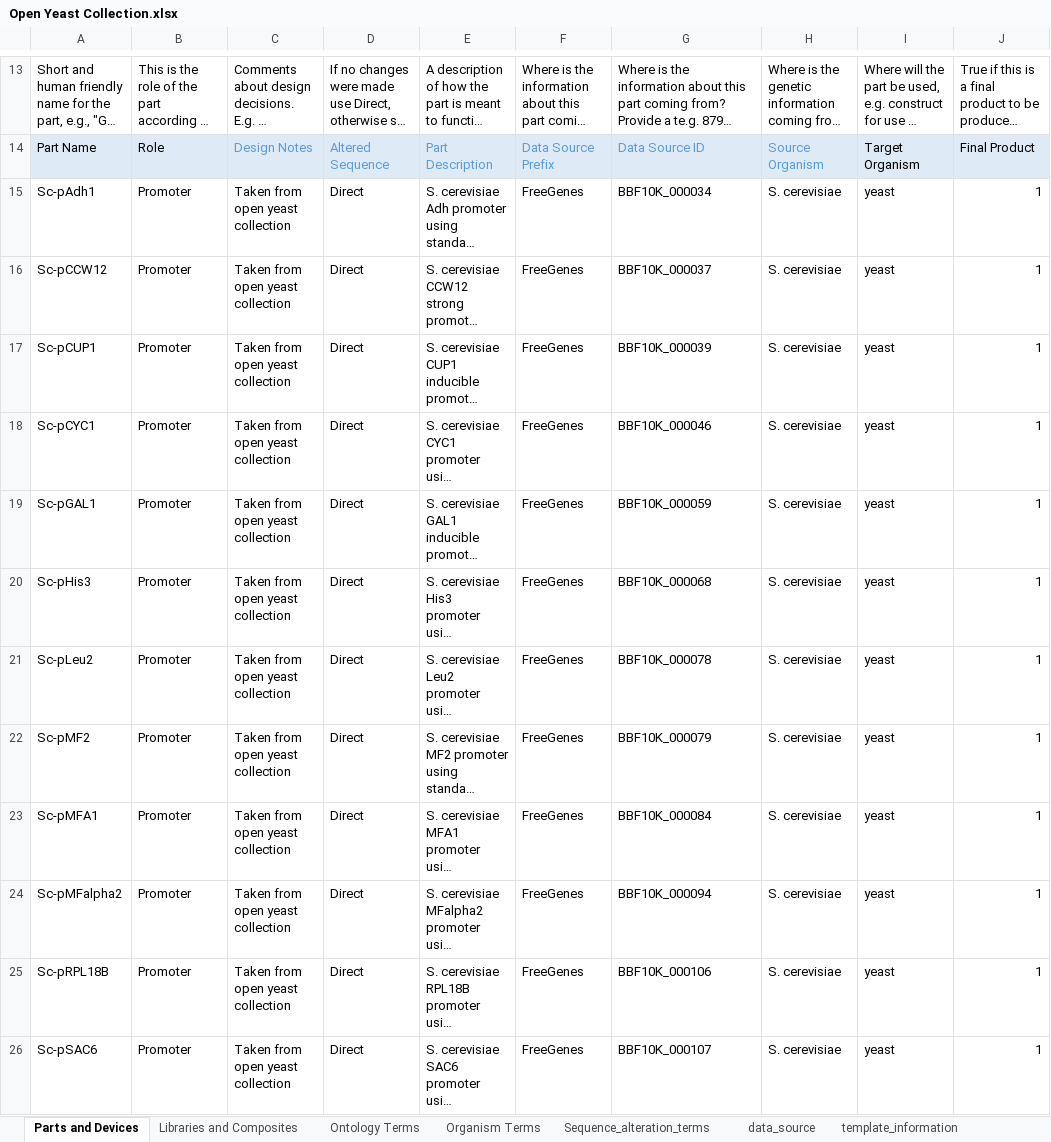
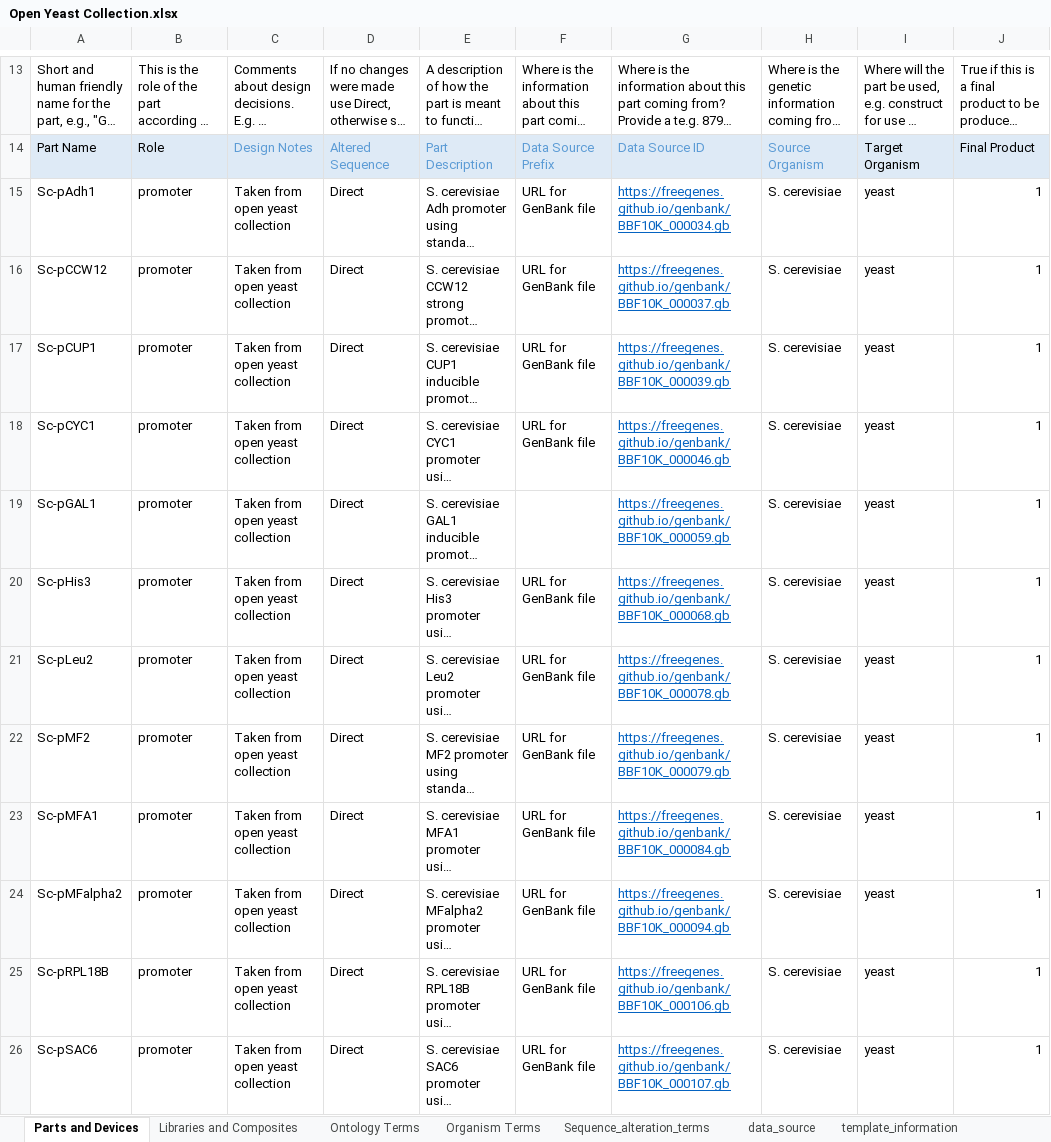
Before and after one commit to iGEM-Engineering/iGEM-distribution, an Excel workbook: Open Yeast Collection/Open Yeast Collection.xlsx, sheet Parts and Devices, drawn as a sheet; only a part is shown, gaps mark what is left out; long unchanged cells end in …; values as stored, in another font and other column widths than the file's, no borders; table styles not drawn; the diff covers the shown part only; the diff names each change by its address in the sheet, - before the commit and + after, or states it on an @@ line.

```diff
--- a/Open Yeast Collection/Open Yeast Collection.xlsx (sheet Parts and Devices)
+++ b/Open Yeast Collection/Open Yeast Collection.xlsx (sheet Parts and Devices)
-B15:B26: Promoter
+B15:B26: promoter
-F15:F18: FreeGenes
+F15:F18: URL for GenBank file
-G15: BBF10K_000034
+G15: https://freegenes.github.io/genbank/BBF10K_000034.gb
@@ G15:G26 underline: off → on, text colour: black → #0563C1 @@
-G16: BBF10K_000037
+G16: https://freegenes.github.io/genbank/BBF10K_000037.gb
-G17: BBF10K_000039
+G17: https://freegenes.github.io/genbank/BBF10K_000039.gb
-G18: BBF10K_000046
+G18: https://freegenes.github.io/genbank/BBF10K_000046.gb
-F19: FreeGenes
+F19: (empty)
-G19: BBF10K_000059
+G19: https://freegenes.github.io/genbank/BBF10K_000059.gb
-F20:F26: FreeGenes
+F20:F26: URL for GenBank file
-G20: BBF10K_000068
+G20: https://freegenes.github.io/genbank/BBF10K_000068.gb
-G21: BBF10K_000078
+G21: https://freegenes.github.io/genbank/BBF10K_000078.gb
-G22: BBF10K_000079
+G22: https://freegenes.github.io/genbank/BBF10K_000079.gb
-G23: BBF10K_000084
+G23: https://freegenes.github.io/genbank/BBF10K_000084.gb
-G24: BBF10K_000094
+G24: https://freegenes.github.io/genbank/BBF10K_000094.gb
-G25: BBF10K_000106
+G25: https://freegenes.github.io/genbank/BBF10K_000106.gb
-G26: BBF10K_000107
+G26: https://freegenes.github.io/genbank/BBF10K_000107.gb
```
Also changed, not shown: 209 edited cells and cell formats elsewhere in this sheet, sheet data_source.
